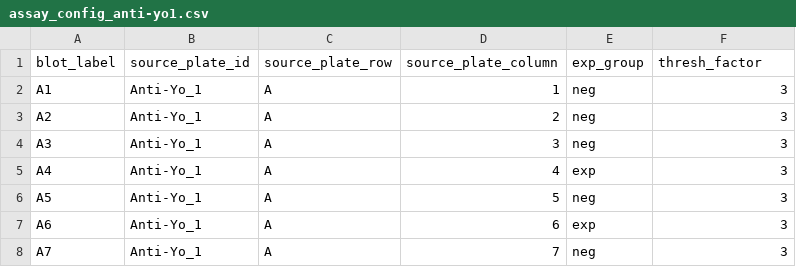
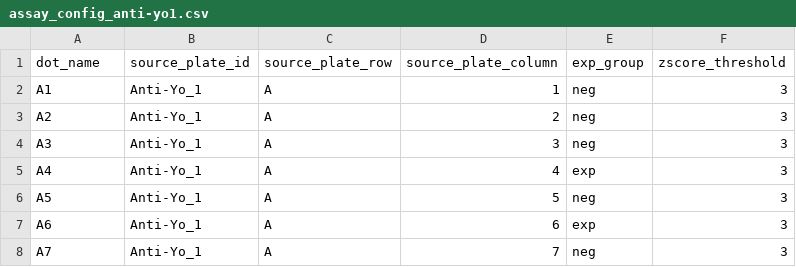
Before and after one commit to czbiohub/dotblotr, a CSV file: configs/assay_config_anti-yo1.csv, drawn as a sheet; only a part is shown.

```diff
--- a/configs/assay_config_anti-yo1.csv
+++ b/configs/assay_config_anti-yo1.csv
@@ -1,2 +1,2 @@
-blot_label,source_plate_id,source_plate_row,source_plate_column,exp_group,thresh_factor
+dot_name,source_plate_id,source_plate_row,source_plate_column,exp_group,zscore_threshold
 A1,Anti-Yo_1,A,1,neg,3
```
Also changed, not shown: 7 other files.
